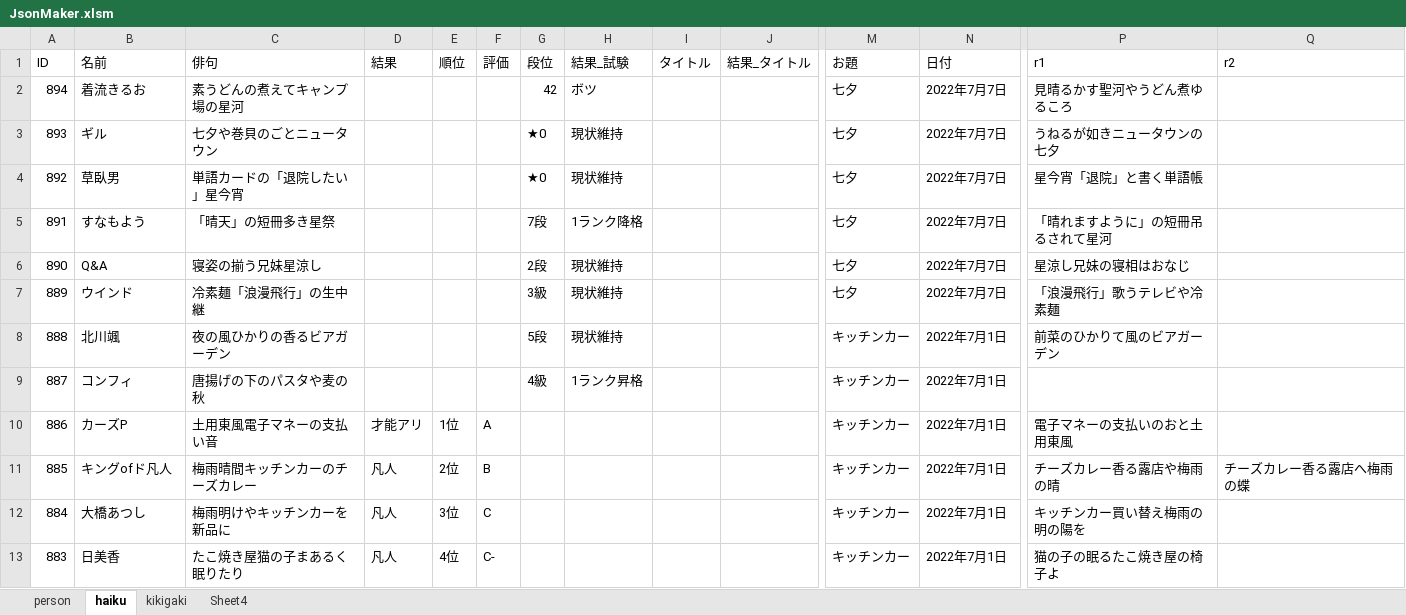
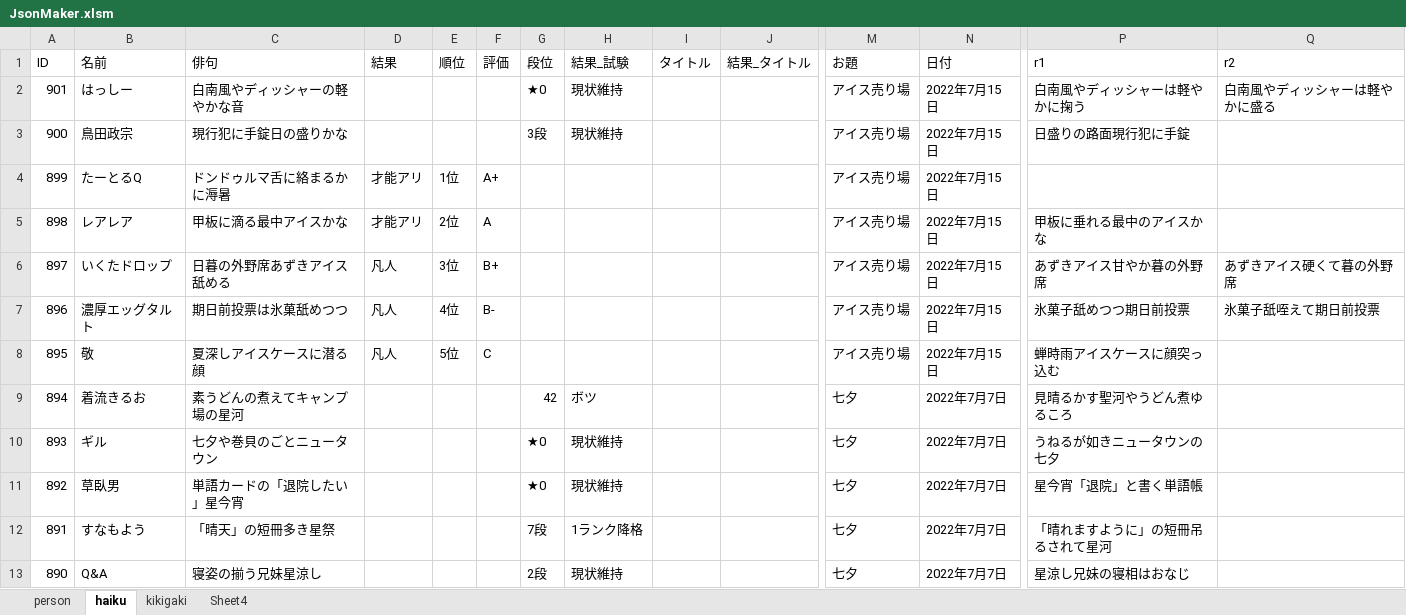
Before and after one commit to ghilgithub/prbt_rengo, an Excel workbook: JsonMaker.xlsm, sheet haiku, drawn as a sheet; only a part is shown, gaps mark what is left out; the shorter side is filled out with more unchanged rows; values as stored, in another font and other column widths than the file's, no borders; charts and pictures not drawn; rows hold the shown columns only; the diff names each change by its address in the sheet, - before the commit and + after, or states it on an @@ line.

```diff
--- a/JsonMaker.xlsm (sheet haiku)
+++ b/JsonMaker.xlsm (sheet haiku)
+row 2: 901 | はっしー | 白南風やディッシャーの軽やかな音 |  |  |  | ★0 | 現状維持 |  |  | アイス売り場 | 2022年7月15日 | 白南風やディッシャーは軽やかに掬う | 白南風やディッシャーは軽やかに盛る
+row 3: 900 | 鳥田政宗 | 現行犯に手錠日の盛りかな |  |  |  | 3段 | 現状維持 |  |  | アイス売り場 | 2022年7月15日 | 日盛りの路面現行犯に手錠
+row 4: 899 | たーとるQ | ドンドゥルマ舌に絡まるかに溽暑 | 才能アリ | 1位 | A+ |  |  |  |  | アイス売り場 | 2022年7月15日
+row 5: 898 | レアレア | 甲板に滴る最中アイスかな | 才能アリ | 2位 | A |  |  |  |  | アイス売り場 | 2022年7月15日 | 甲板に垂れる最中のアイスかな
+row 6: 897 | いくたドロップ | 日暮の外野席あずきアイス舐める | 凡人 | 3位 | B+ |  |  |  |  | アイス売り場 | 2022年7月15日 | あずきアイス甘やか暮の外野席 | あずきアイス硬くて暮の外野席
+row 7: 896 | 濃厚エッグタルト | 期日前投票は氷菓舐めつつ | 凡人 | 4位 | B- |  |  |  |  | アイス売り場 | 2022年7月15日 | 氷菓子舐めつつ期日前投票 | 氷菓子舐咥えて期日前投票
+row 8: 895 | 敬 | 夏深しアイスケースに潜る顔 | 凡人 | 5位 | C |  |  |  |  | アイス売り場 | 2022年7月15日 | 蝉時雨アイスケースに顔突っ込む
```
Also changed, not shown: charts or pictures, 2 other files.
